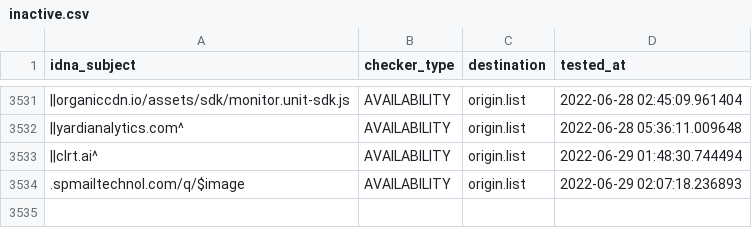
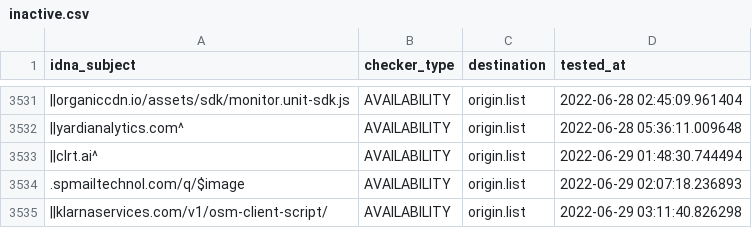
Before and after one commit to dead-hosts/easyprivacy_web_easylist.to, a CSV file: .pyfunceble/inactive.csv, drawn as a sheet; only a part is shown, gaps mark what is left out; the diff names each change by its address in the sheet, - before the commit and + after, or states it on an @@ line.

```diff
--- a/.pyfunceble/inactive.csv
+++ b/.pyfunceble/inactive.csv
+row 3535: ||klarnaservices.com/v1/osm-client-script/ | AVAILABILITY | origin.list | 2022-06-29 03:11:40.826298
```
Also changed, not shown: 5 other files.
